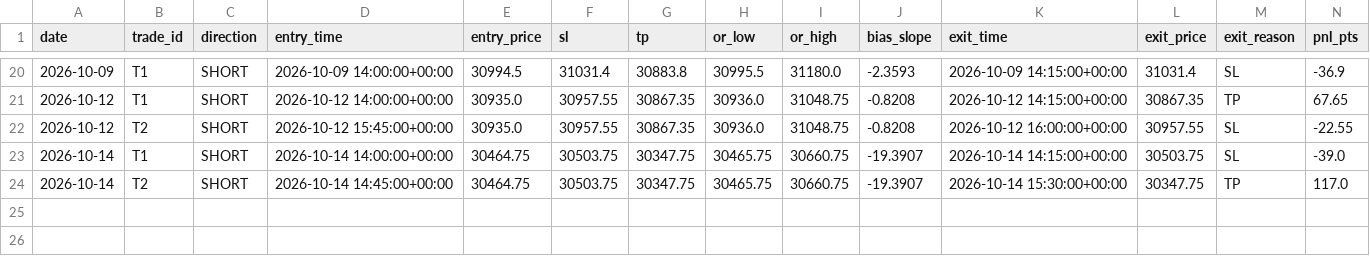
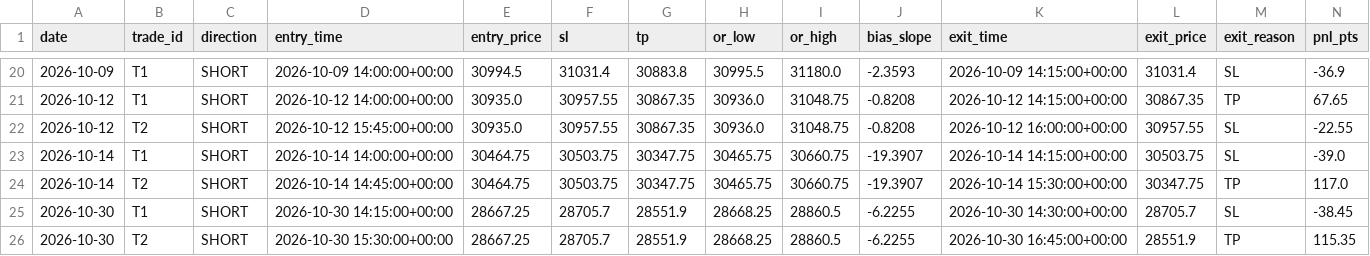
Before and after one commit to A88R345/orb-sim, a CSV file: data/trades_sim.csv, drawn as a sheet; only a part is shown, gaps mark what is left out; rows hold the shown columns only; the diff names each change by its address in the sheet, - before the commit and + after, or states it on an @@ line.

```diff
--- a/data/trades_sim.csv
+++ b/data/trades_sim.csv
+row 25: 2026-10-30 | T1 | SHORT | 2026-10-30 14:15:00+00:00 | 28667.25 | 28705.7 | 28551.9 | 28668.25 | 28860.5 | -6.2255 | 2026-10-30 14:30:00+00:00 | 28705.7 | SL | -38.45
+row 26: 2026-10-30 | T2 | SHORT | 2026-10-30 15:30:00+00:00 | 28667.25 | 28705.7 | 28551.9 | 28668.25 | 28860.5 | -6.2255 | 2026-10-30 16:45:00+00:00 | 28551.9 | TP | 115.35
```
